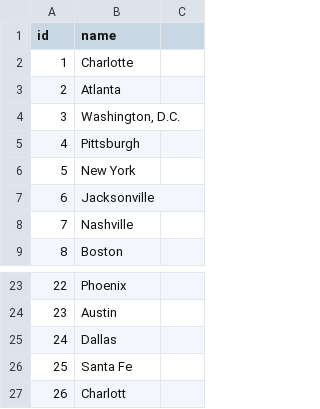
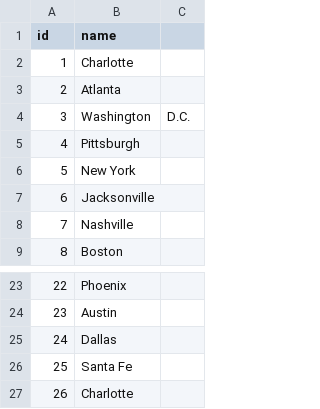
Before and after one commit to escalonc/cheapest-flight-finder, a CSV file: cities.csv, drawn as a sheet; only a part is shown, gaps mark what is left out; the diff names each change by its address in the sheet, - before the commit and + after, or states it on an @@ line.

```diff
--- a/cities.csv
+++ b/cities.csv
-B4 (name): Washington, D.C.
+B4 (name): Washington
-C4: (empty)
+C4: D.C.
-B27 (name): Charlott
+B27 (name): Charlotte
```
Also changed, not shown: data.csv.
